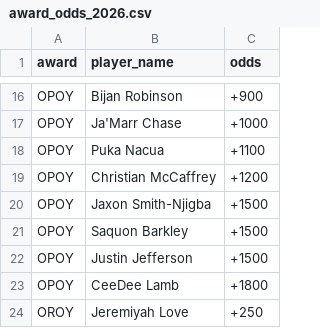
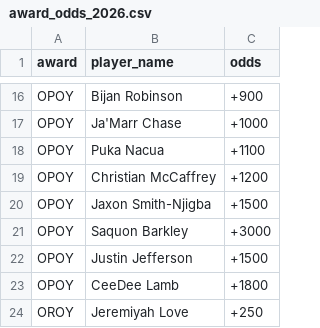
Before and after one commit to jsimone123189-cmd/Fantasy-football-auction, a CSV file: data/research/award_odds_2026.csv, drawn as a sheet; only a part is shown, gaps mark what is left out.

```diff
--- a/data/research/award_odds_2026.csv
+++ b/data/research/award_odds_2026.csv
@@ -20,3 +20,3 @@ OPOY,Christian McCaffrey,+1200
 OPOY,Jaxon Smith-Njigba,+1500
-OPOY,Saquon Barkley,+1500
+OPOY,Saquon Barkley,+3000
 OPOY,Justin Jefferson,+1500
```
Also changed, not shown: cheat_sheet_2026.csv, data/projections/2026.csv, 3 other files.
